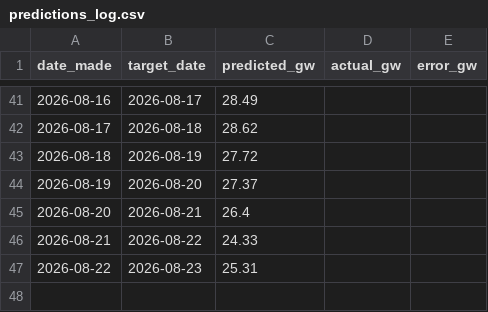
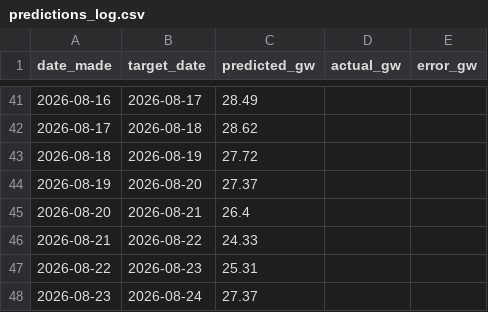
Before and after one commit to Evanssdas/gb-demand-forecaster, a CSV file: predictions_log.csv, drawn as a sheet; only a part is shown, gaps mark what is left out.

```diff
--- a/predictions_log.csv
+++ b/predictions_log.csv
@@ -47 +47,2 @@ date_made,target_date,predicted_gw,actual_gw,error_gw
 2026-08-22,2026-08-23,25.31,,
+2026-08-23,2026-08-24,27.37,,
```
